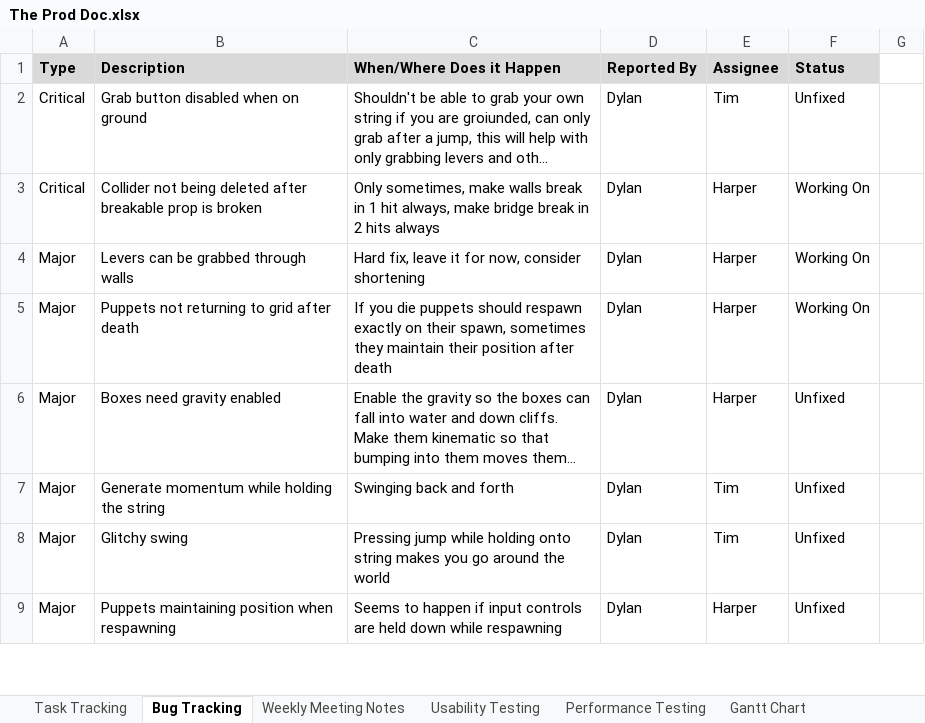
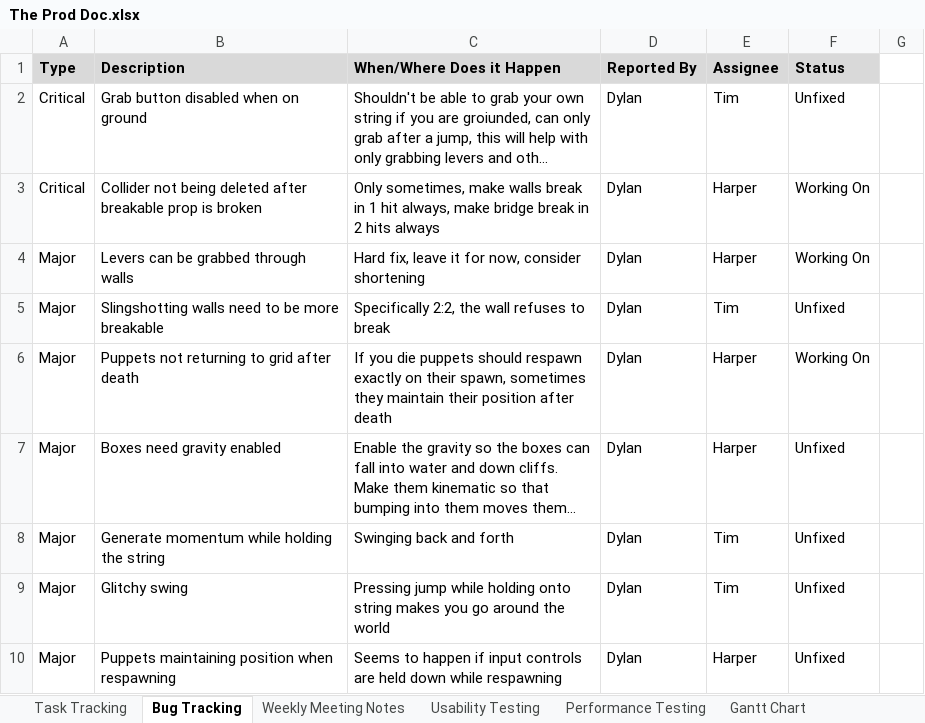
Before and after one commit to SpyraxianJ/strung-along, an Excel workbook: Admin Files/The Prod Doc.xlsx, sheet Bug Tracking, drawn as a sheet; only a part is shown; long unchanged cells end in …; values as stored, in another font and other column widths than the file's, no borders; conditional formats not drawn; the diff names each change by its address in the sheet, - before the commit and + after, or states it on an @@ line.

Commit message:
Updated bug tracking

```diff
--- a/Admin Files/The Prod Doc.xlsx (sheet Bug Tracking)
+++ b/Admin Files/The Prod Doc.xlsx (sheet Bug Tracking)
+row 5: Major | Slingshotting walls need to be more breakable | Specifically 2:2, the wall refuses to break | Dylan | Tim | Unfixed
```
Also changed, not shown: 9 other files.
